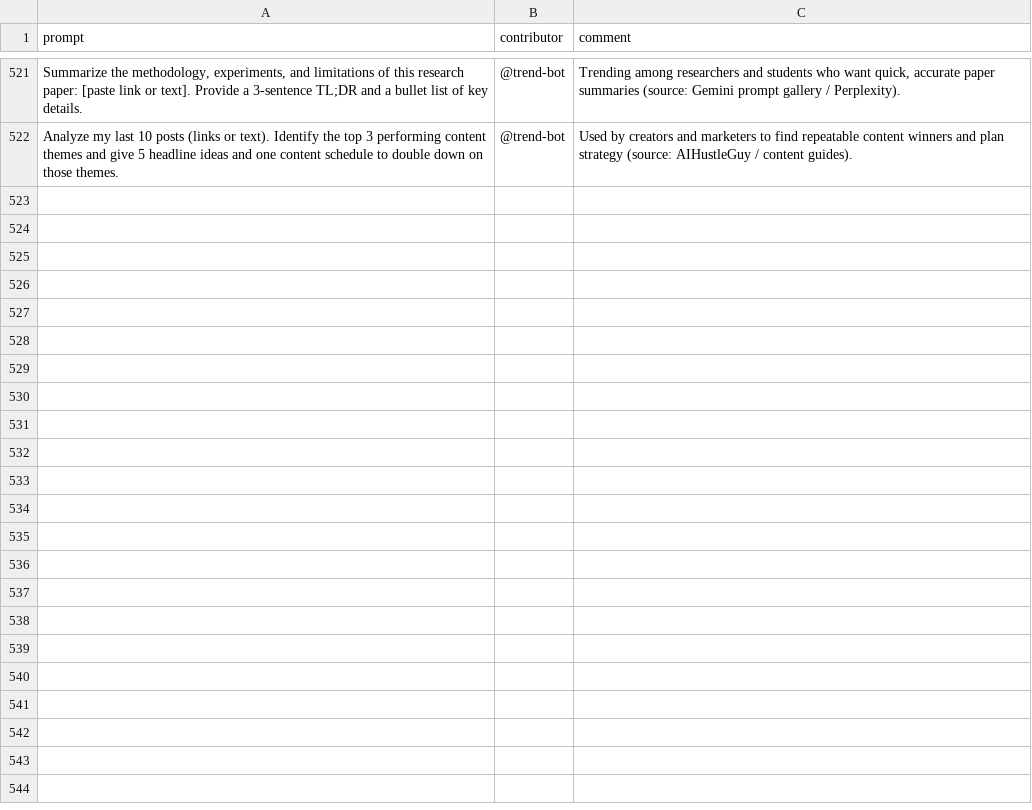
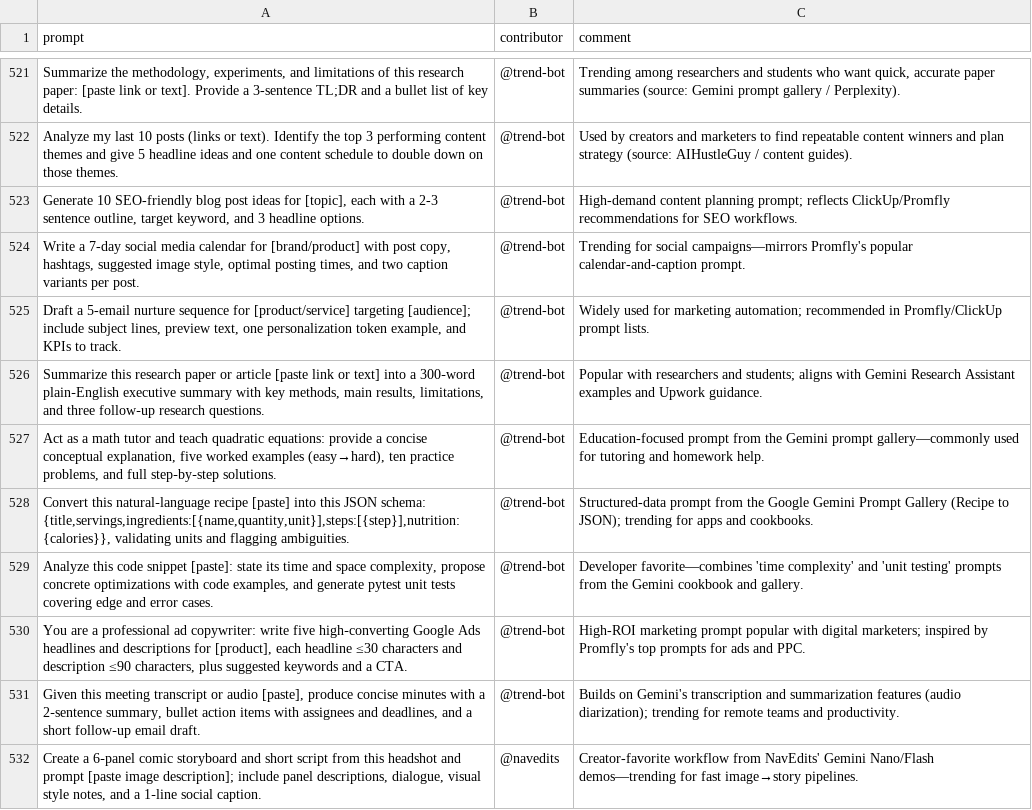
Before and after one commit to stancsz/awesome-trending-ai-prompts, a CSV file: gemini-text/prompts.csv, drawn as a sheet; only a part is shown, gaps mark what is left out; the diff names each change by its address in the sheet, - before the commit and + after, or states it on an @@ line.

```diff
--- a/gemini-text/prompts.csv
+++ b/gemini-text/prompts.csv
+row 523: Generate 10 SEO-friendly blog post ideas for [topic], each with a 2-3 sentence outline, target keyword, and 3 headline options. | @trend-bot | High-demand content planning prompt; reflects ClickUp/Promfly recommendations for SEO workflows.
+row 524: Write a 7-day social media calendar for [brand/product] with post copy, hashtags, suggested image style, optimal posting times, and two caption variants per post. | @trend-bot | Trending for social campaigns—mirrors Promfly's popular calendar-and-caption prompt.
+row 525: Draft a 5-email nurture sequence for [product/service] targeting [audience]; include subject lines, preview text, one personalization token example, and KPIs to track. | @trend-bot | Widely used for marketing automation; recommended in Promfly/ClickUp prompt lists.
+row 526: Summarize this research paper or article [paste link or text] into a 300‑word plain‑English executive summary with key methods, main results, limitations, and three follow‑up research questions. | @trend-bot | Popular with researchers and students; aligns with Gemini Research Assistant examples and Upwork guidance.
+row 527: Act as a math tutor and teach quadratic equations: provide a concise conceptual explanation, five worked examples (easy→hard), ten practice problems, and full step‑by‑step solutions. | @trend-bot | Education-focused prompt from the Gemini prompt gallery—commonly used for tutoring and homework help.
+row 528: Convert this natural‑language recipe [paste] into this JSON schema: {title,servings,ingredients:[{name,quantity,unit}],steps:[{step}],nutrition:{calories}}, validating units and flagging ambiguities. | @trend-bot | Structured-data prompt from the Google Gemini Prompt Gallery (Recipe to JSON); trending for apps and cookbooks.
+row 529: Analyze this code snippet [paste]: state its time and space complexity, propose concrete optimizations with code examples, and generate pytest unit tests covering edge and error cases. | @trend-bot | Developer favorite—combines 'time complexity' and 'unit testing' prompts from the Gemini cookbook and gallery.
+row 530: You are a professional ad copywriter: write five high‑converting Google Ads headlines and descriptions for [product], each headline ≤30 characters and description ≤90 characters, plus suggested keywords and a CTA. | @trend-bot | High-ROI marketing prompt popular with digital marketers; inspired by Promfly's top prompts for ads and PPC.
+row 531: Given this meeting transcript or audio [paste], produce concise minutes with a 2‑sentence summary, bullet action items with assignees and deadlines, and a short follow‑up email draft. | @trend-bot | Builds on Gemini's transcription and summarization features (audio diarization); trending for remote teams and productivity.
+row 532: Create a 6‑panel comic storyboard and short script from this headshot and prompt [paste image description]; include panel descriptions, dialogue, visual style notes, and a 1‑line social caption. | @navedits | Creator-favorite workflow from NavEdits' Gemini Nano/Flash demos—trending for fast image→story pipelines.
```
Also changed, not shown: chatgpt-image/prompts.csv, claude/prompts.csv, 5 other files.
